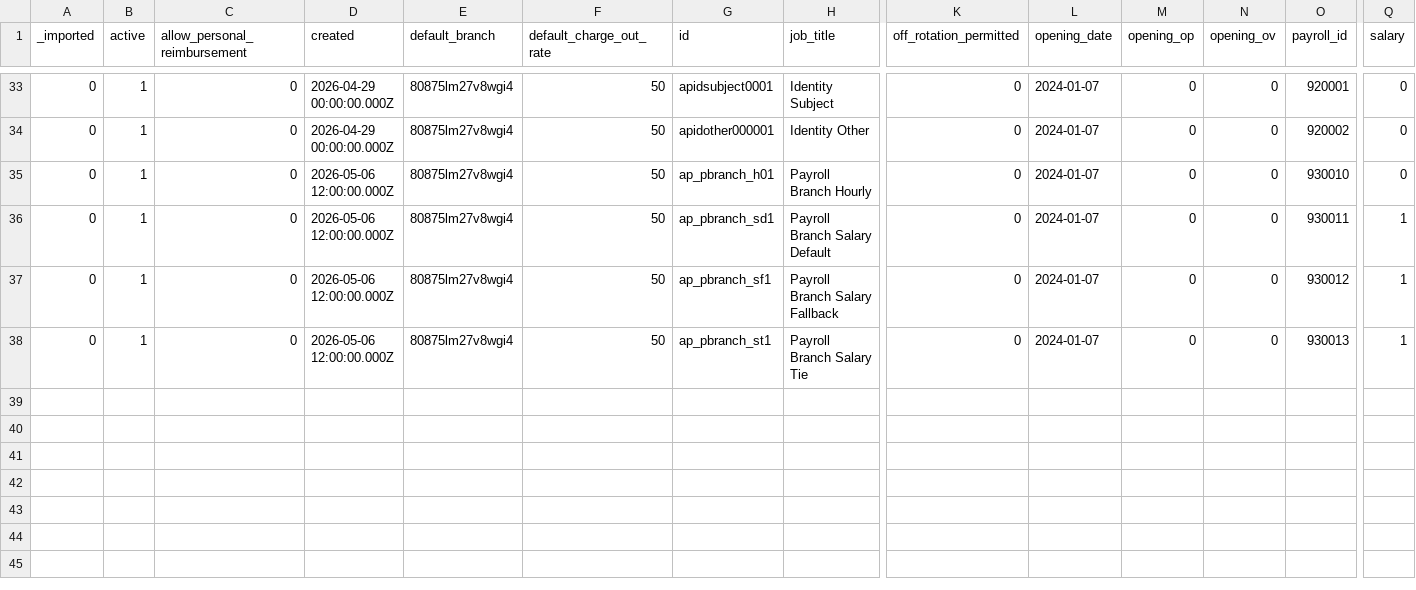
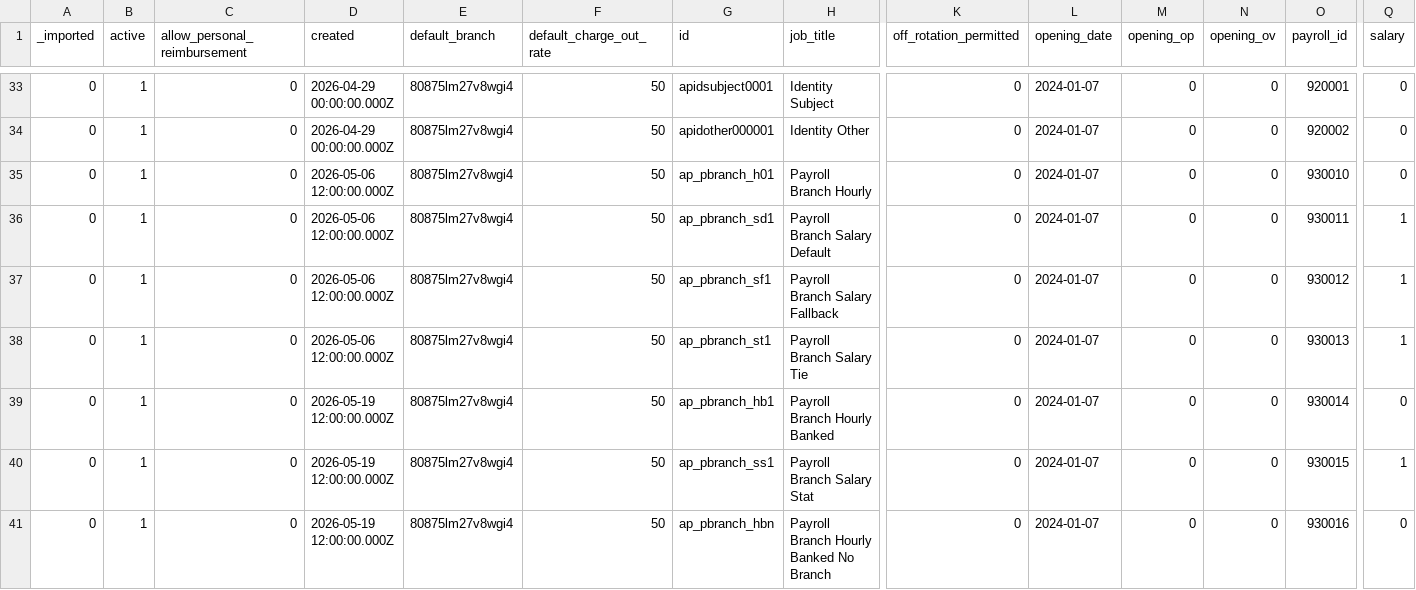
Before and after one commit to stamler/tybalt_turbo, a CSV file: app/test_seed_data/data/admin_profiles.csv, drawn as a sheet; only a part is shown, gaps mark what is left out; rows hold the shown columns only; the diff names each change by its address in the sheet, - before the commit and + after, or states it on an @@ line.

```diff
--- a/app/test_seed_data/data/admin_profiles.csv
+++ b/app/test_seed_data/data/admin_profiles.csv
+row 39: 0 | 1 | 0 | 2026-05-19 12:00:00.000Z | 80875lm27v8wgi4 | 50 | ap_pbranch_hb1 | Payroll Branch Hourly Banked | 0 | 2024-01-07 | 0 | 0 | 930014 | 0
+row 40: 0 | 1 | 0 | 2026-05-19 12:00:00.000Z | 80875lm27v8wgi4 | 50 | ap_pbranch_ss1 | Payroll Branch Salary Stat | 0 | 2024-01-07 | 0 | 0 | 930015 | 1
+row 41: 0 | 1 | 0 | 2026-05-19 12:00:00.000Z | 80875lm27v8wgi4 | 50 | ap_pbranch_hbn | Payroll Branch Hourly Banked No Branch | 0 | 2024-01-07 | 0 | 0 | 930016 | 0
```
Also changed, not shown: app/test_seed_data/data/profiles.csv, app/test_seed_data/data/time_entries.csv, 6 other files.
